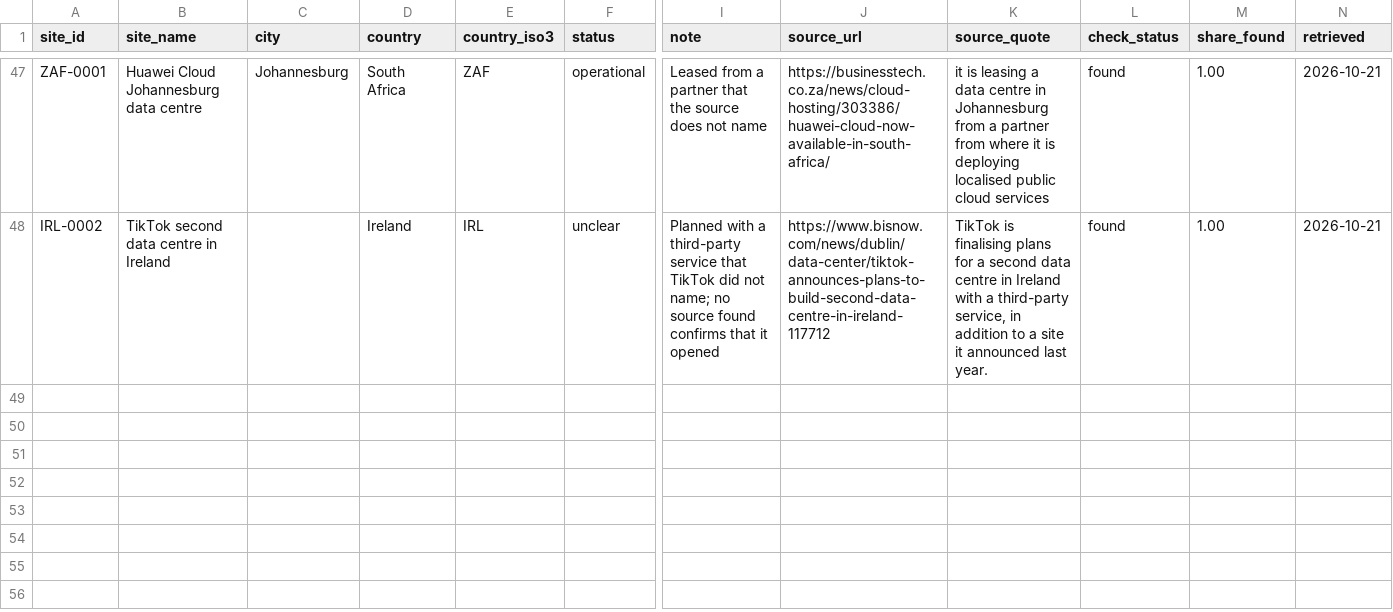
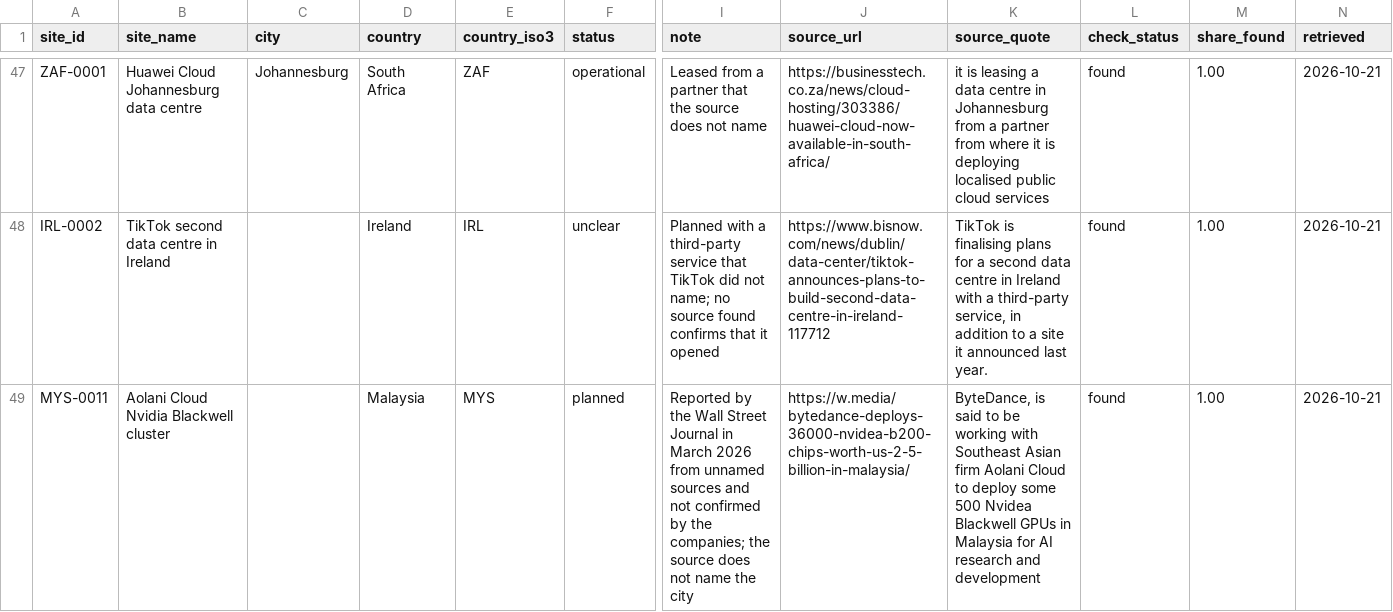
Before and after one commit to newlivehung123123/overseas_data_centres_China, a CSV file: data/sites.csv, drawn as a sheet; only a part is shown, gaps mark what is left out; rows hold the shown columns only; the diff names each change by its address in the sheet, - before the commit and + after, or states it on an @@ line.

Commit message:
Record the AI chips that ByteDance rents in Malaysia
A new table records reports of AI chips at sites, the evidence of AI
workloads at level B. Its first row is the cluster of about 36,000 Nvidia
B200 chips that Aolani Cloud deploys in Malaysia and ByteDance reaches
through Aolani's cloud, as the Wall Street Journal reported in March 2026.
The site and ByteDance's role as tenant are added, and the dashboard shows
the chips with the site.

```diff
--- a/data/sites.csv
+++ b/data/sites.csv
+row 49: MYS-0011 | Aolani Cloud Nvidia Blackwell cluster |  | Malaysia | MYS | planned | Reported by the Wall Street Journal in March 2026 from unnamed sources and not confirmed by the companies; the source does not name the city | https://w.media/bytedance-deploys-36000-nvidea-b200-chips-worth-us-2-5-billion-in-malaysia/ | ByteDance, is said to be working with Southeast Asian firm Aolani Cloud to deploy some 500 Nvidea Blackwell GPUs in Malaysia for AI research and development | found | 1.00 | 2026-10-21
```
Also changed, not shown: config/places.csv, config/site_roles.csv, 12 other files.
